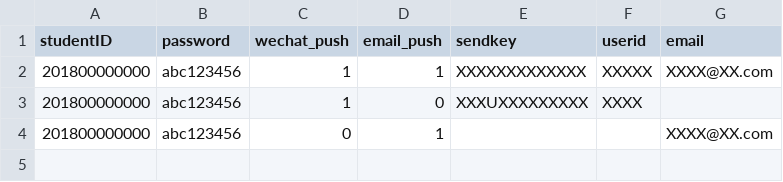
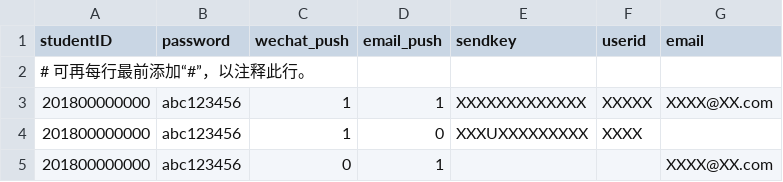
Before and after one commit to BenjiaH/CDU-ISP-AutoReport, a CSV file: config/account_example.csv, drawn as a sheet.

Commit message:
Fixed:Refactor the account.py Removed:Single account mode

```diff
--- a/config/account_example.csv
+++ b/config/account_example.csv
@@ -1,2 +1,3 @@
 studentID,password,wechat_push,email_push,sendkey,userid,email
+# 可再每行最前添加“#”，以注释此行。
 201800000000,abc123456,1,1,XXXXXXXXXXXXX,XXXXX,XXXX@XX.com
```
Also changed, not shown: 3 other files.
